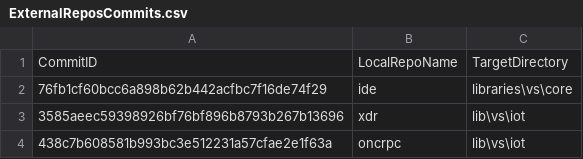
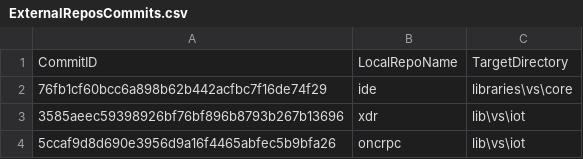
Before and after one commit to ATECoder/dn.onc.rpc, a CSV file: ExternalReposCommits.csv, drawn as a sheet.

```diff
--- a/ExternalReposCommits.csv
+++ b/ExternalReposCommits.csv
@@ -3,2 +3,2 @@ CommitID,LocalRepoName,TargetDirectory
 3585aeec59398926bf76bf896b8793b267b13696,xdr,lib\vs\iot
-438c7b608581b993bc3e512231a57cfae2e1f63a,oncrpc,lib\vs\iot
+5ccaf9d8d690e3956d9a16f4465abfec5b9bfa26,oncrpc,lib\vs\iot
```
Also changed, not shown: 3 other files.
